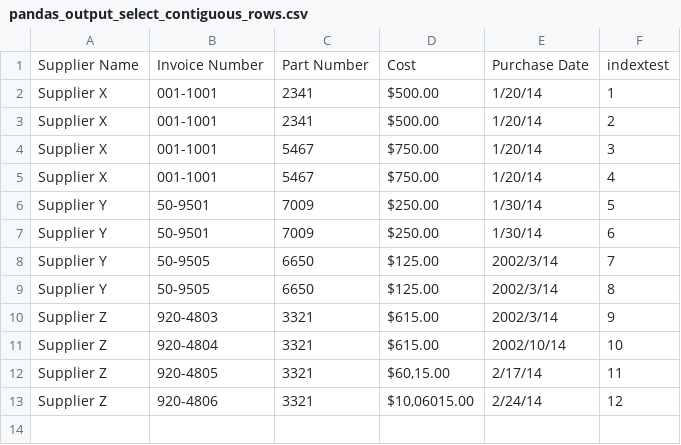
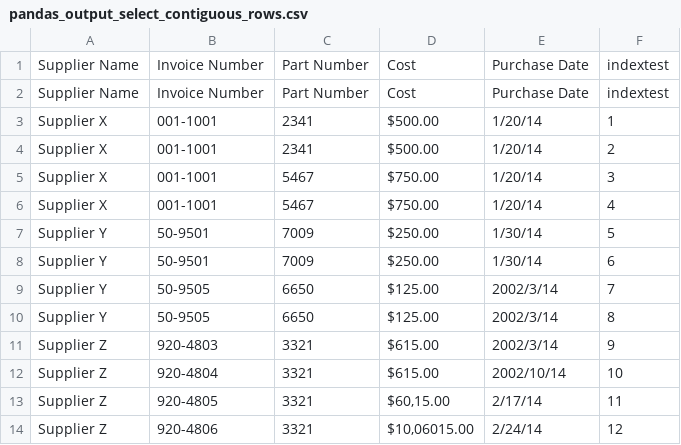
Before and after one commit to wyqdgggfk/Python-Data-Analyze, a CSV file: 第2章所需资料/pandas_output_select_contiguous_rows.csv, drawn as a sheet.

Commit message:
update table

```diff
--- a/第2章所需资料/pandas_output_select_contiguous_rows.csv
+++ b/第2章所需资料/pandas_output_select_contiguous_rows.csv
@@ -1,2 +1,3 @@
 Supplier Name,Invoice Number,Part Number,Cost,Purchase Date,indextest
+Supplier Name,Invoice Number,Part Number,Cost,Purchase Date,indextest
 Supplier X,001-1001,2341,$500.00,1/20/14,1
```
Also changed, not shown: 1 other file.
